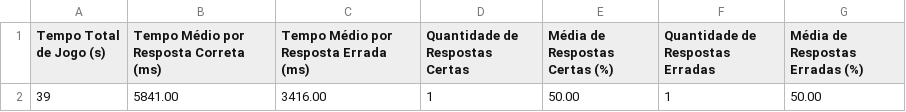
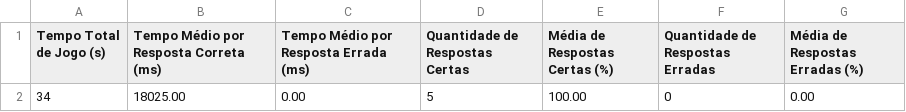
Before and after one commit to Tapa-Certo/TapaCerto, a CSV file: scripts/data_collector/game_logs.csv, drawn as a sheet; removed rows and columns are numbered as before the commit, all else as after; the diff names each change by its address in the sheet, - before the commit and + after, or states it on an @@ line.

```diff
--- a/scripts/data_collector/game_logs.csv
+++ b/scripts/data_collector/game_logs.csv
-row 2: 39 | 5841.00 | 3416.00 | 1 | 50.00 | 1 | 50.00
+row 2: 34 | 18025.00 | 0.00 | 5 | 100.00 | 0 | 0.00
```
Also changed, not shown: 10 other files.
